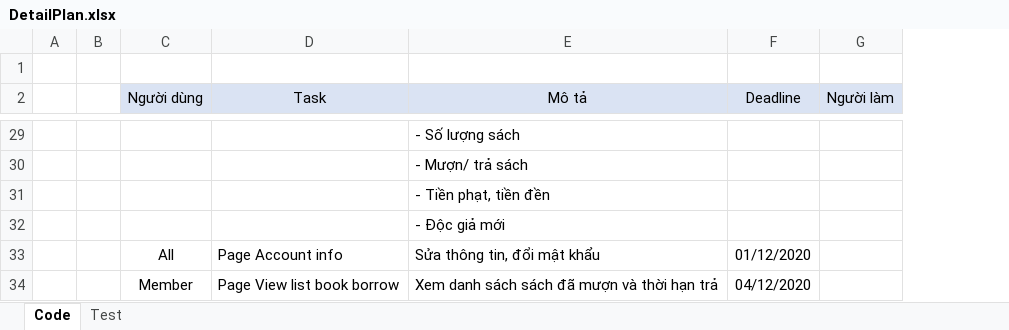
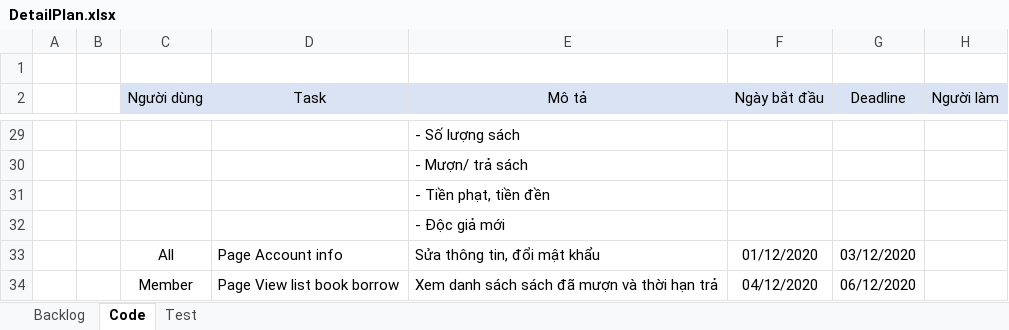
Before and after one commit to BIP-TeamVN/LibraryManagement, an Excel workbook: DetailPlan.xlsx, sheet Code, drawn as a sheet; only a part is shown, gaps mark what is left out; values as stored, in another font and other column widths than the file's, no borders; addresses are those after the commit; the diff covers the shown part only; the diff names each change by its address in the sheet, - before the commit and + after, or states it on an @@ line.

```diff
--- a/DetailPlan.xlsx (sheet Code)
+++ b/DetailPlan.xlsx (sheet Code)
+sheet tab: Backlog
+sheet tab: 
+column F (Ngày bắt đầu), rows 33-34: 01/12/2020 | 04/12/2020
-G33 (Deadline): 01/12/2020
+G33 (Deadline): 03/12/2020
-G34 (Deadline): 04/12/2020
+G34 (Deadline): 06/12/2020
```
Also changed, not shown: 26 edited cells elsewhere in this sheet, sheet Test, charts or pictures.
